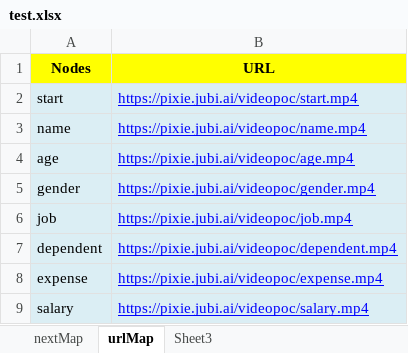
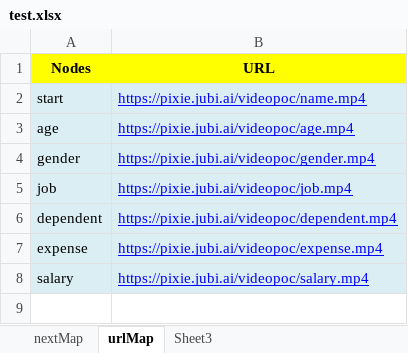
Before and after one commit to kolkatajubi/videoConversation-POC, an Excel workbook: test.xlsx, sheet urlMap, drawn as a sheet; values as stored, in another font and other column widths than the file's, no borders; the diff names each change by its address in the sheet, - before the commit and + after, or states it on an @@ line.

Commit message:
options

```diff
--- a/test.xlsx (sheet urlMap)
+++ b/test.xlsx (sheet urlMap)
-B2 (URL): https://pixie.jubi.ai/videopoc/start.mp4
+B2 (URL): https://pixie.jubi.ai/videopoc/name.mp4
-row 3: name | https://pixie.jubi.ai/videopoc/name.mp4
```
Also changed, not shown: sheet nextMap.
